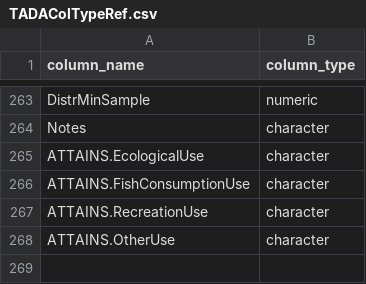
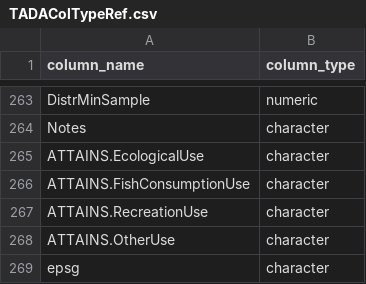
Before and after one commit to USEPA/EPATADA, a CSV file: inst/extdata/TADAColTypeRef.csv, drawn as a sheet; only a part is shown, gaps mark what is left out.

Commit message:
epsg bug fix

```diff
--- a/inst/extdata/TADAColTypeRef.csv
+++ b/inst/extdata/TADAColTypeRef.csv
@@ -268 +268,2 @@ ATTAINS.RecreationUse,character
 ATTAINS.OtherUse,character
+epsg,character
```
Also changed, not shown: 1 other file.
